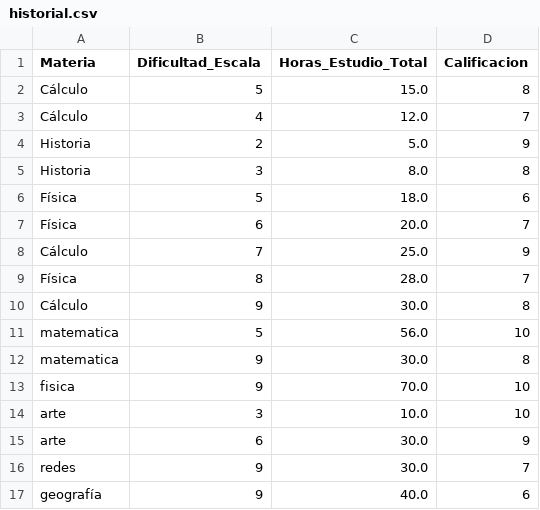
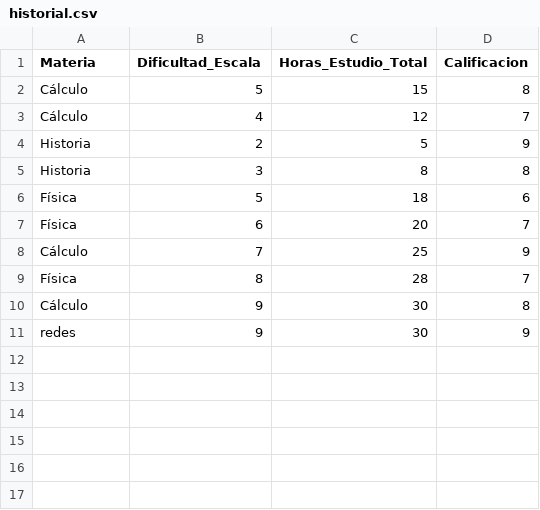
Before and after one commit to belkinGarcia/Asistente_virtual_para_alumnos_de_la_UPN, a CSV file: historial.csv, drawn as a sheet.

```diff
--- a/historial.csv
+++ b/historial.csv
@@ -1,17 +1,11 @@
 Materia,Dificultad_Escala,Horas_Estudio_Total,Calificacion
-Cálculo,5,15.0,8
-Cálculo,4,12.0,7
-Historia,2,5.0,9
-Historia,3,8.0,8
-Física,5,18.0,6
-Física,6,20.0,7
-Cálculo,7,25.0,9
-Física,8,28.0,7
-Cálculo,9,30.0,8
-matematica,5,56.0,10
-matematica,9,30.0,8
-fisica,9,70.0,10
-arte,3,10.0,10
-arte,6,30.0,9
-redes,9,30.0,7
-geografía,9,40.0,6
+Cálculo,5,15,8
+Cálculo,4,12,7
+Historia,2,5,9
+Historia,3,8,8
+Física,5,18,6
+Física,6,20,7
+Cálculo,7,25,9
+Física,8,28,7
+Cálculo,9,30,8
+redes,9,30,9
```
Also changed, not shown: 5 other files.
